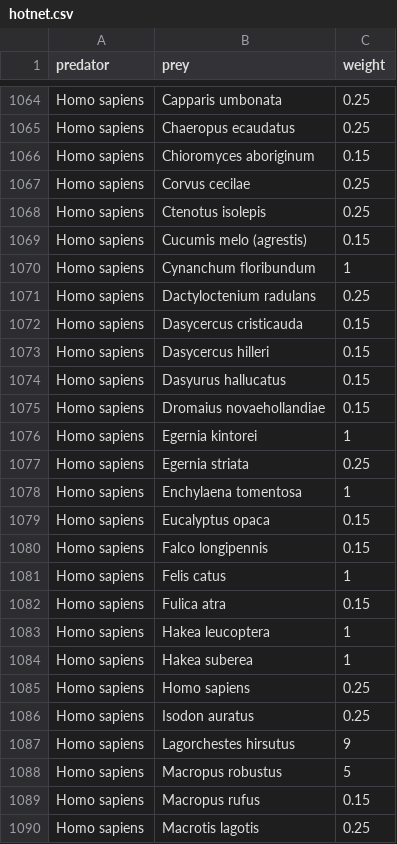
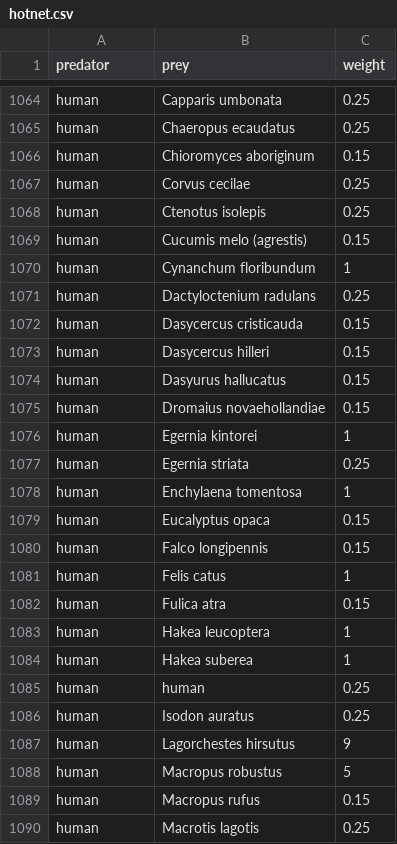
Before and after one commit to dietahanson/AustraliaLoopAnalysis, a CSV file: R_code/hotnet.csv, drawn as a sheet; only a part is shown, gaps mark what is left out; the diff covers the shown part only; the diff names each change by its address in the sheet, - before the commit and + after, or states it on an @@ line.

```diff
--- a/R_code/hotnet.csv
+++ b/R_code/hotnet.csv
-A1064:A1090 (predator): Homo sapiens
+A1064:A1090 (predator): human
-B1085 (prey): Homo sapiens
+B1085 (prey): human
```
Also changed, not shown: 64 edited cells elsewhere in this file, R_code/stefgroups.csv, 6 other files.
